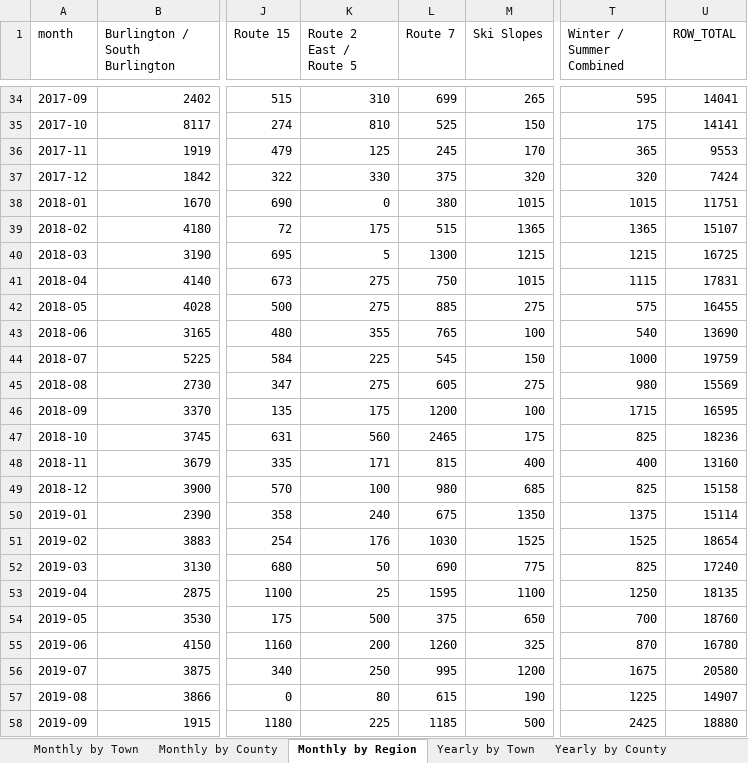
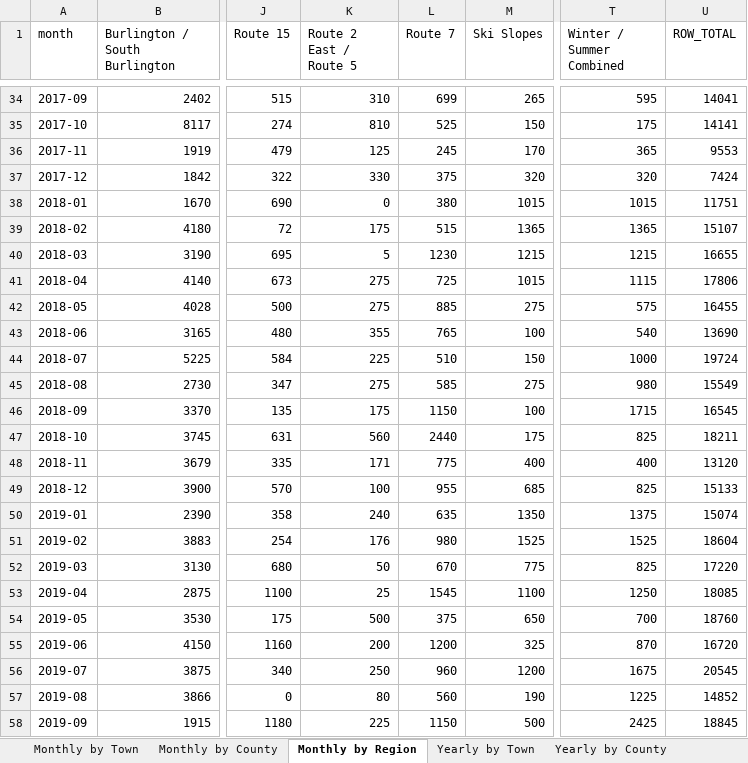
Before and after one commit to burnssargent-eng/blackbear_dashboard, an Excel workbook: oil_collection_report.xlsx, sheet Monthly by Region, drawn as a sheet; only a part is shown, gaps mark what is left out; values as stored, in another font and other column widths than the file's, no borders; the diff covers the shown part only; the diff names each change by its address in the sheet, - before the commit and + after, or states it on an @@ line.

```diff
--- a/oil_collection_report.xlsx (sheet Monthly by Region)
+++ b/oil_collection_report.xlsx (sheet Monthly by Region)
-L40 (Route 7): 1300
+L40 (Route 7): 1230
-U40 (ROW_TOTAL): 16725
+U40 (ROW_TOTAL): 16655
-L41 (Route 7): 750
+L41 (Route 7): 725
-U41 (ROW_TOTAL): 17831
+U41 (ROW_TOTAL): 17806
-L44 (Route 7): 545
+L44 (Route 7): 510
-U44 (ROW_TOTAL): 19759
+U44 (ROW_TOTAL): 19724
-L45 (Route 7): 605
+L45 (Route 7): 585
-U45 (ROW_TOTAL): 15569
+U45 (ROW_TOTAL): 15549
-L46 (Route 7): 1200
+L46 (Route 7): 1150
-U46 (ROW_TOTAL): 16595
+U46 (ROW_TOTAL): 16545
-L47 (Route 7): 2465
+L47 (Route 7): 2440
-U47 (ROW_TOTAL): 18236
+U47 (ROW_TOTAL): 18211
-L48 (Route 7): 815
+L48 (Route 7): 775
-U48 (ROW_TOTAL): 13160
+U48 (ROW_TOTAL): 13120
-L49 (Route 7): 980
+L49 (Route 7): 955
-U49 (ROW_TOTAL): 15158
+U49 (ROW_TOTAL): 15133
-L50 (Route 7): 675
+L50 (Route 7): 635
-U50 (ROW_TOTAL): 15114
+U50 (ROW_TOTAL): 15074
-L51 (Route 7): 1030
+L51 (Route 7): 980
-U51 (ROW_TOTAL): 18654
+U51 (ROW_TOTAL): 18604
-L52 (Route 7): 690
+L52 (Route 7): 670
-U52 (ROW_TOTAL): 17240
+U52 (ROW_TOTAL): 17220
-L53 (Route 7): 1595
+L53 (Route 7): 1545
-U53 (ROW_TOTAL): 18135
+U53 (ROW_TOTAL): 18085
-L55 (Route 7): 1260
+L55 (Route 7): 1200
-U55 (ROW_TOTAL): 16780
+U55 (ROW_TOTAL): 16720
-L56 (Route 7): 995
+L56 (Route 7): 960
-U56 (ROW_TOTAL): 20580
+U56 (ROW_TOTAL): 20545
-L57 (Route 7): 615
+L57 (Route 7): 560
-U57 (ROW_TOTAL): 14907
+U57 (ROW_TOTAL): 14852
-L58 (Route 7): 1185
+L58 (Route 7): 1150
-U58 (ROW_TOTAL): 18880
+U58 (ROW_TOTAL): 18845
```
Also changed, not shown: 126 edited cells elsewhere in this sheet, sheet Monthly by County, sheet Monthly by Town, sheet Route 7, sheet 2024, sheet Yearly by County, sheet 2026, 12 more sheets, other sheet tabs, 11 other files.
